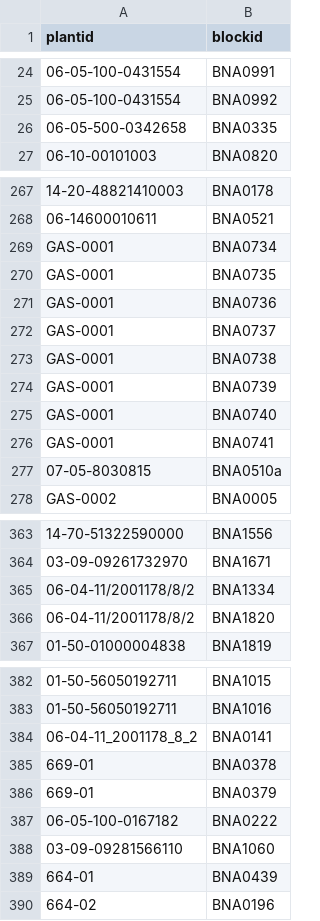
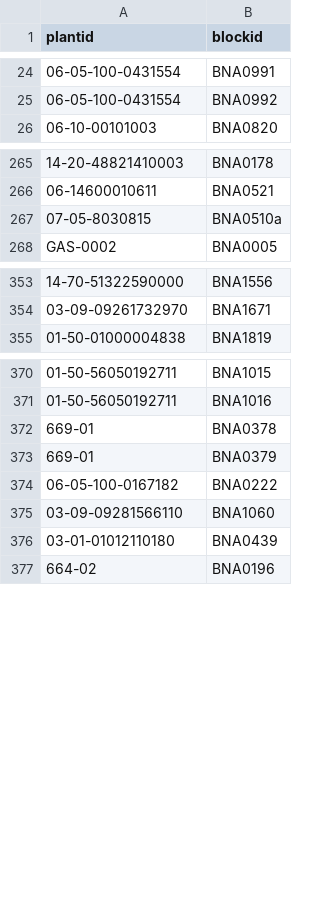
Before and after one commit to sidietz/plantwatch-data, a CSV file: basic/block_plant_mapper.csv, drawn as a sheet; only a part is shown, gaps mark what is left out; removed rows and columns are numbered as before the commit, all else as after; the diff covers the shown part only; the diff names each change by its address in the sheet, - before the commit and + after, or states it on an @@ line.

```diff
--- a/basic/block_plant_mapper.csv
+++ b/basic/block_plant_mapper.csv
@@ row 26 moved to row 67: 06-05-500-0342658 @@
-row 269: GAS-0001 | BNA0734
-row 270: GAS-0001 | BNA0735
-row 271: GAS-0001 | BNA0736
-row 272: GAS-0001 | BNA0737
-row 273: GAS-0001 | BNA0738
-row 274: GAS-0001 | BNA0739
-row 275: GAS-0001 | BNA0740
-row 276: GAS-0001 | BNA0741
-row 365: 06-04-11/2001178/8/2 | BNA1334
@@ row 366 moved to row 581: 06-04-11/2001178/8/2 @@
-row 384: 06-04-11_2001178_8_2 | BNA0141
-A376 (plantid): 664-01
+A376 (plantid): 03-01-01012110180
```
Also changed, not shown: 15 added rows, 3 removed rows and 2 moved rows elsewhere in this file, 5 other files.
